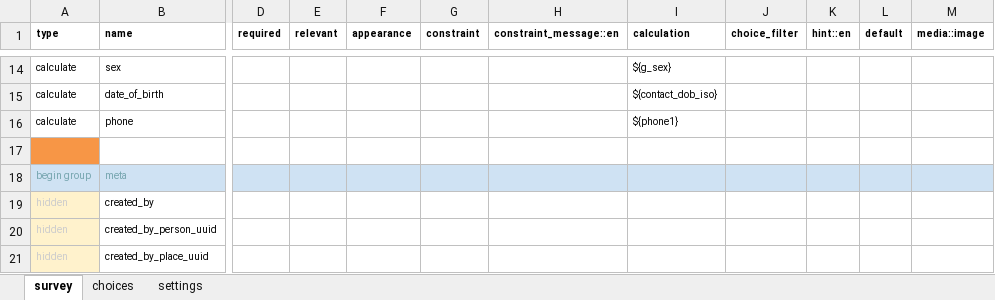
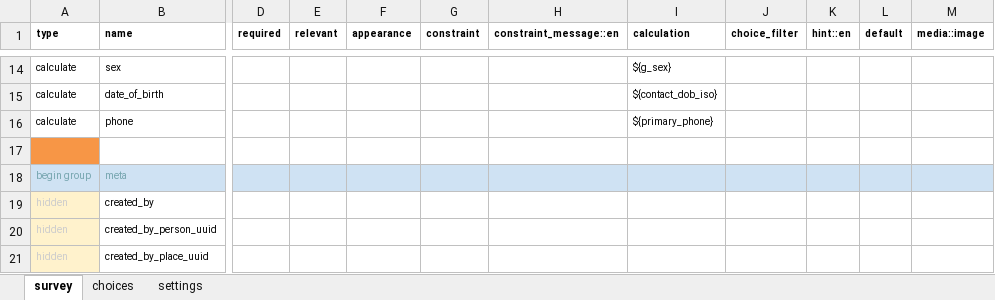
Before and after one commit to oyierp/community-testing-config-test, an Excel workbook: forms/contact/house_hold-create.xlsx, sheet survey, drawn as a sheet; only a part is shown, gaps mark what is left out; values as stored, in another font and other column widths than the file's, no borders; conditional formats not drawn; the diff names each change by its address in the sheet, - before the commit and + after, or states it on an @@ line.

Commit message:
Add files via upload

```diff
--- a/forms/contact/house_hold-create.xlsx (sheet survey)
+++ b/forms/contact/house_hold-create.xlsx (sheet survey)
-I16 (calculation): ${phone1}
+I16 (calculation): ${primary_phone}
```
Also changed, not shown: sheet settings.
